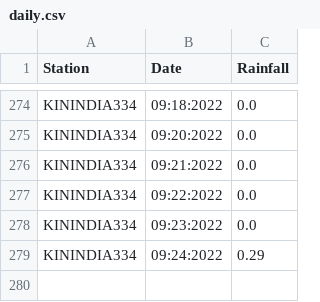
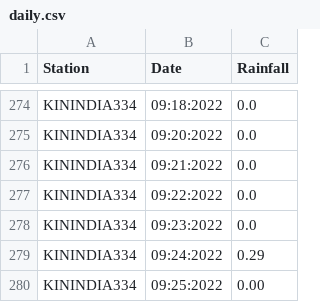
Before and after one commit to egawthrop/wx-scraper, a CSV file: daily.csv, drawn as a sheet; only a part is shown, gaps mark what is left out.

```diff
--- a/daily.csv
+++ b/daily.csv
@@ -279 +279,2 @@ KININDIA334,09:23:2022,0.0
 KININDIA334,09:24:2022,0.29
+KININDIA334,09:25:2022,0.00
```
